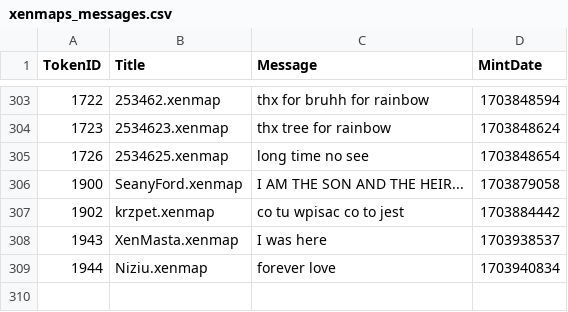
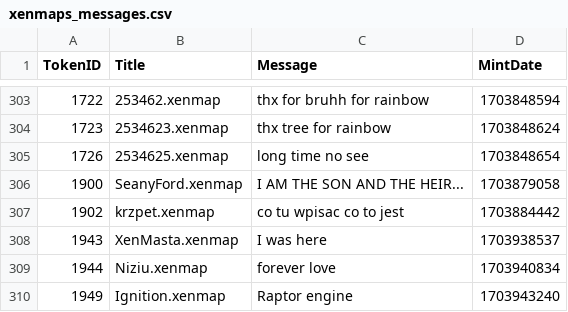
Before and after one commit to TreeCityWes/xenmap-stats, a CSV file: xenmaps_messages.csv, drawn as a sheet; only a part is shown, gaps mark what is left out; the diff names each change by its address in the sheet, - before the commit and + after, or states it on an @@ line.

```diff
--- a/xenmaps_messages.csv
+++ b/xenmaps_messages.csv
+row 310: 1949 | Ignition.xenmap | Raptor engine | 1703943240
```
Also changed, not shown: 1 other file.
